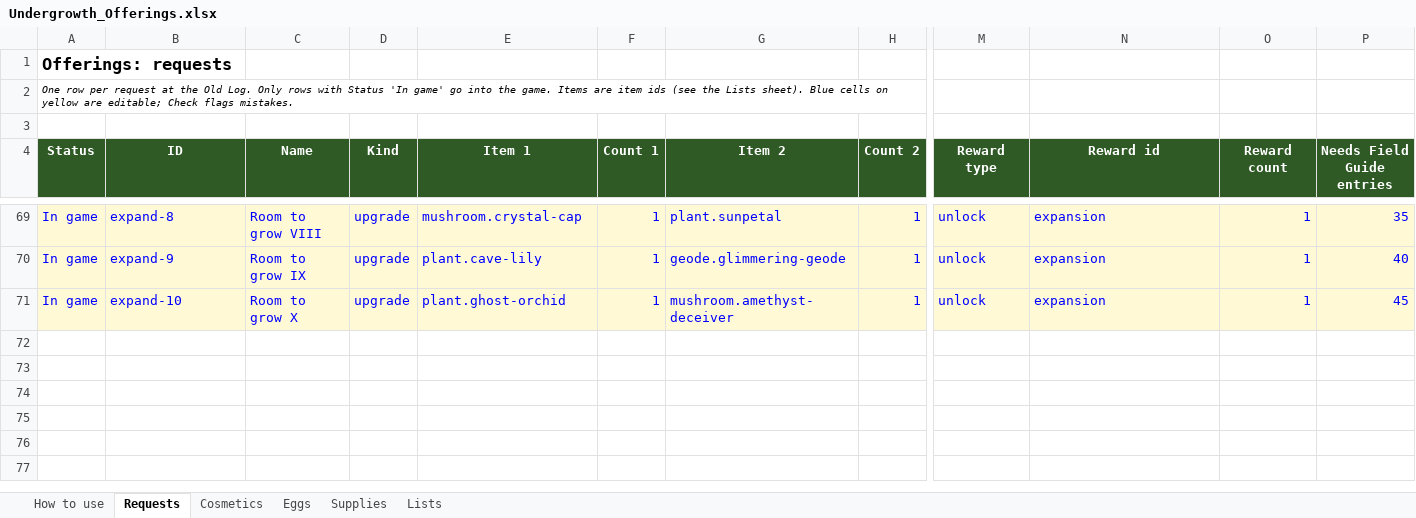
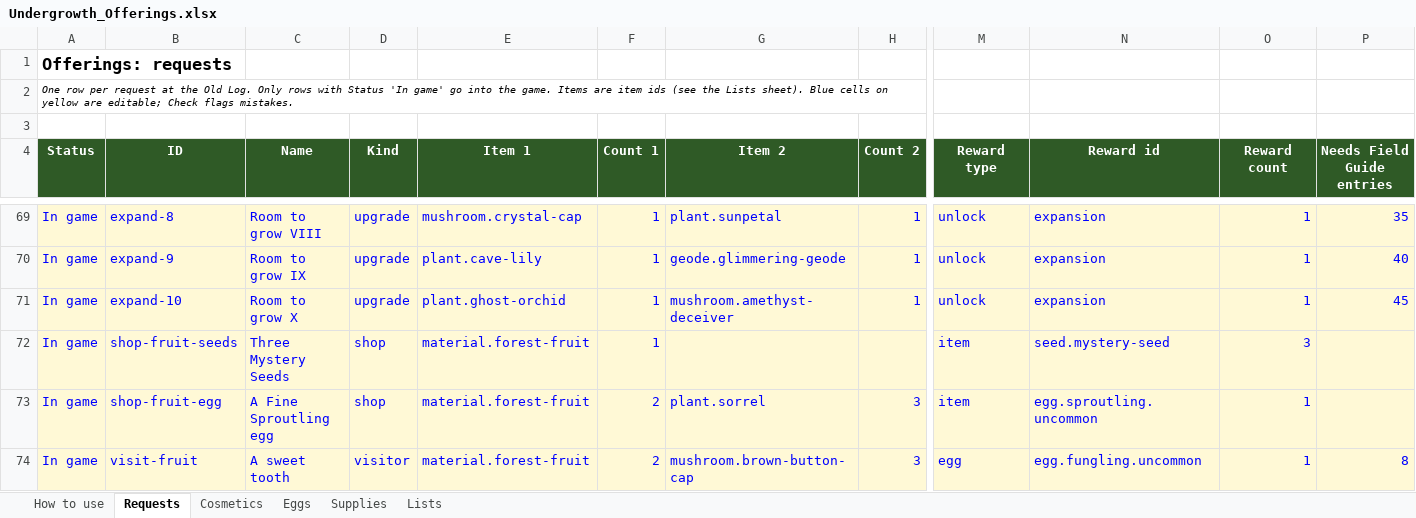
Before and after one commit to RyanHughes-RCD/Undergrowth, an Excel workbook: design/Undergrowth_Offerings.xlsx, sheet Requests, drawn as a sheet; only a part is shown, gaps mark what is left out; values as stored, in another font and other column widths than the file's, no borders; rows hold the shown columns only; the diff names each change by its address in the sheet, - before the commit and + after, or states it on an @@ line.

```diff
--- a/design/Undergrowth_Offerings.xlsx (sheet Requests)
+++ b/design/Undergrowth_Offerings.xlsx (sheet Requests)
+row 72: In game | shop-fruit-seeds | Three Mystery Seeds | shop | material.forest-fruit | 1 |  |  | item | seed.mystery-seed | 3
+row 73: In game | shop-fruit-egg | A Fine Sproutling egg | shop | material.forest-fruit | 2 | plant.sorrel | 3 | item | egg.sproutling.uncommon | 1
+row 74: In game | visit-fruit | A sweet tooth | visitor | material.forest-fruit | 2 | mushroom.brown-button-cap | 3 | egg | egg.fungling.uncommon | 1 | 8
```
Also changed, not shown: sheet Lists, design/Undergrowth_Spawn_Table.xlsx, 17 other files.
